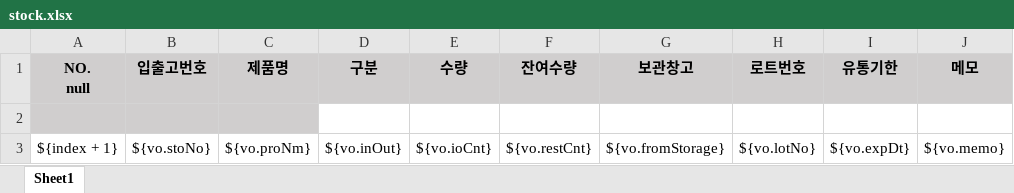
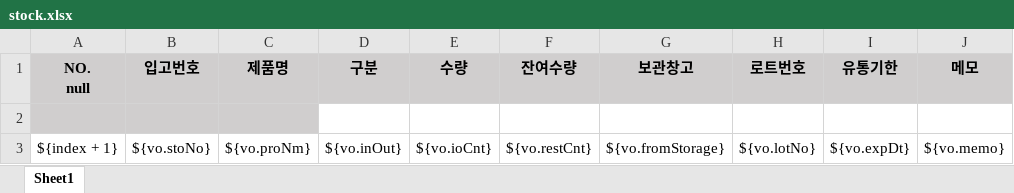
Before and after one commit to bugmade/mailbom, an Excel workbook: src/main/resources/static/excel/stock.xlsx, sheet Sheet1, drawn as a sheet; only a part is shown; values as stored, in another font and other column widths than the file's, no borders; the diff names each change by its address in the sheet, - before the commit and + after, or states it on an @@ line.

```diff
--- a/src/main/resources/static/excel/stock.xlsx (sheet Sheet1)
+++ b/src/main/resources/static/excel/stock.xlsx (sheet Sheet1)
-B1: 입출고번호
+B1: 입고번호
```
Also changed, not shown: 8 other files.
